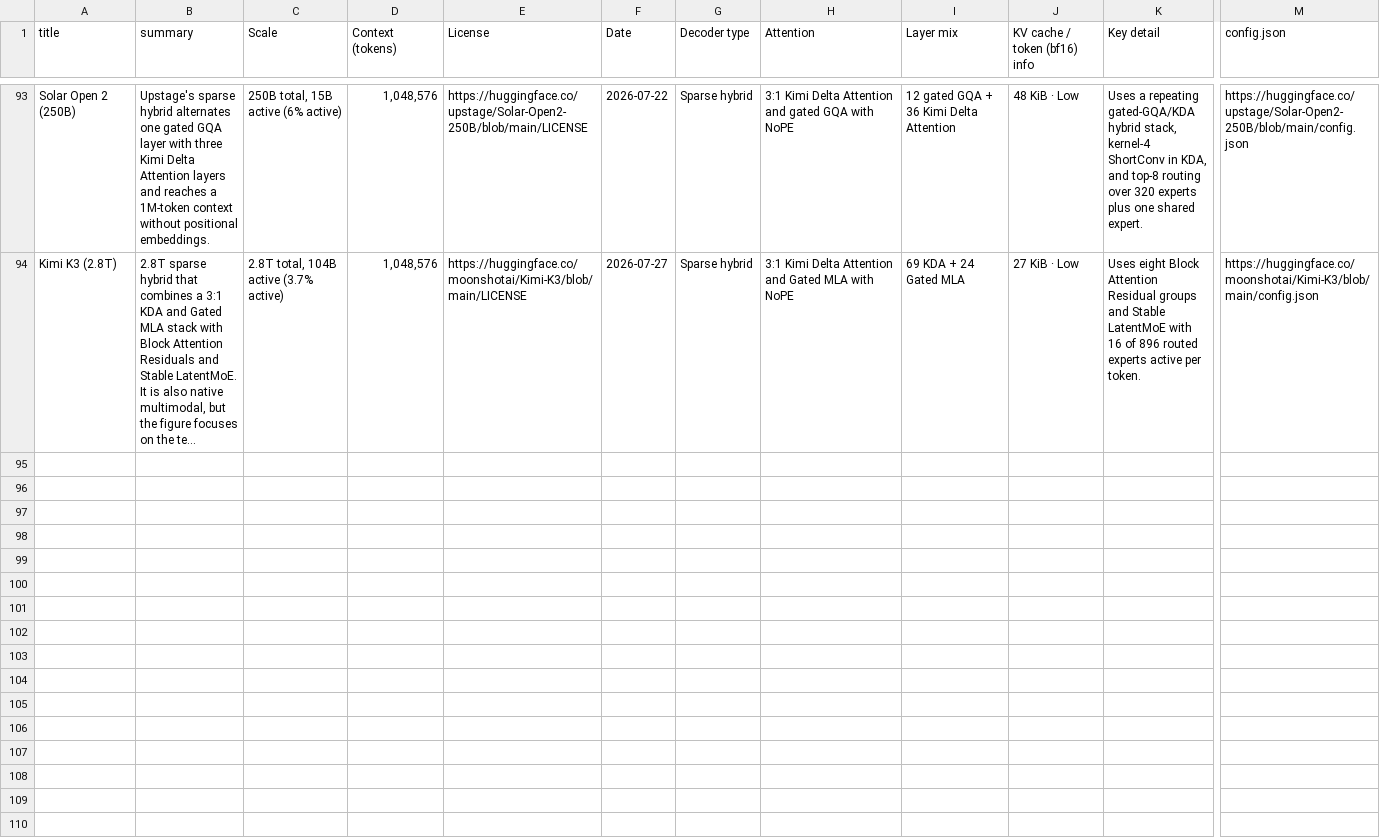
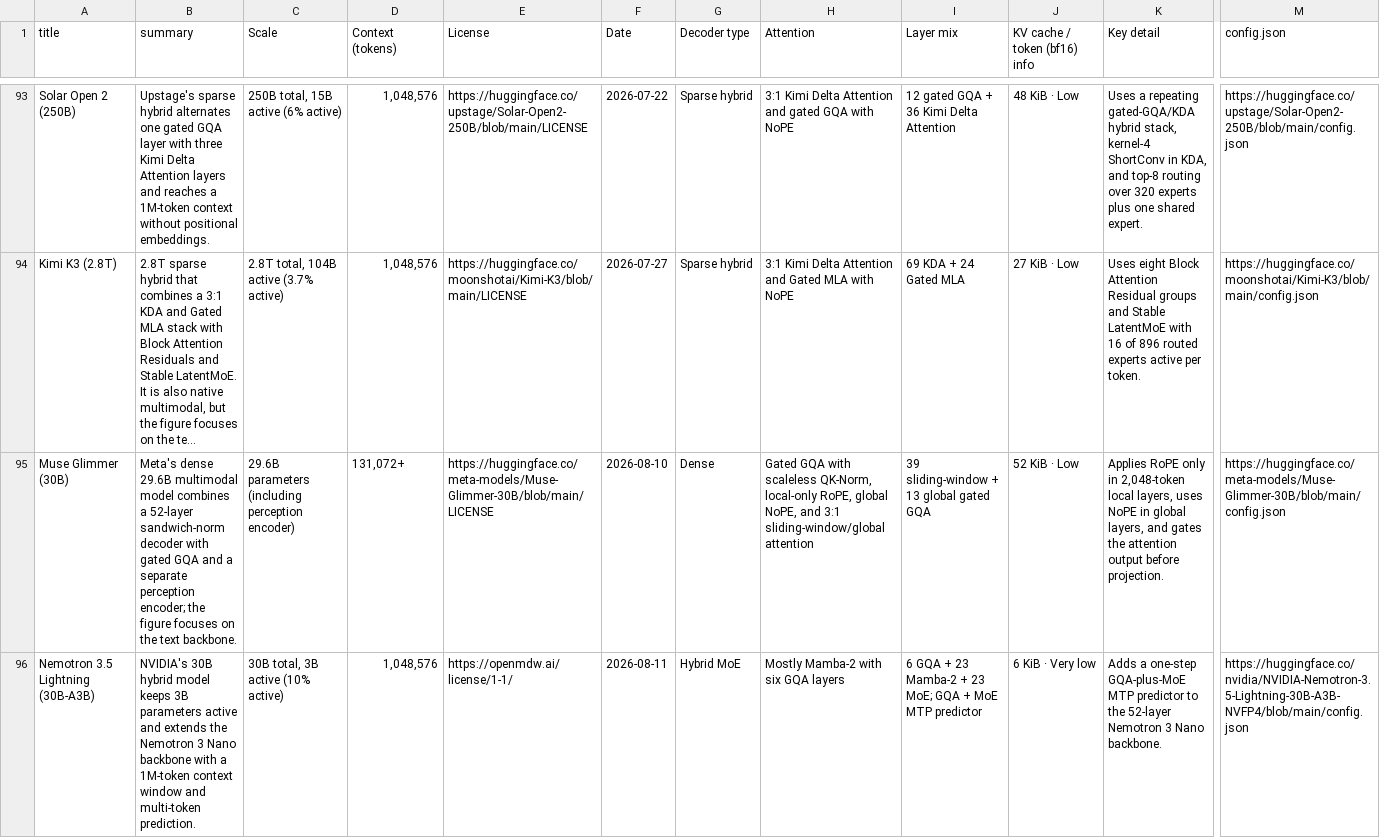
Before and after one commit to qundao/backup-llm-architecture-gallery, a TSV file: llm-list.tsv, drawn as a sheet; only a part is shown, gaps mark what is left out; long unchanged cells end in …; rows hold the shown columns only; the diff names each change by its address in the sheet, - before the commit and + after, or states it on an @@ line.

```diff
--- a/llm-list.tsv
+++ b/llm-list.tsv
+row 95: Muse Glimmer (30B) | Meta's dense 29.6B multimodal model combines a 52-layer sandwich-norm decoder with gated GQA and a separate perception encoder; the figure focuses on the text backbone. | 29.6B parameters (including perception encoder) | 131,072+ | https://huggingface.co/meta-models/Muse-Glimmer-30B/blob/main/LICENSE | 2026-08-10 | Dense | Gated GQA with scaleless QK-Norm, local-only RoPE, global NoPE, and 3:1 sliding-window/global attention | 39 sliding-window + 13 global gated GQA | 52 KiB · Low | Applies RoPE only in 2,048-token local layers, uses NoPE in global layers, and gates the attention output before projection. | https://huggingface.co/meta-models/Muse-Glimmer-30B/blob/main/config.json
+row 96: Nemotron 3.5 Lightning (30B-A3B) | NVIDIA's 30B hybrid model keeps 3B parameters active and extends the Nemotron 3 Nano backbone with a 1M-token context window and multi-token prediction. | 30B total, 3B active (10% active) | 1,048,576 | https://openmdw.ai/license/1-1/ | 2026-08-11 | Hybrid MoE | Mostly Mamba-2 with six GQA layers | 6 GQA + 23 Mamba-2 + 23 MoE; GQA + MoE MTP predictor | 6 KiB · Very low | Adds a one-step GQA-plus-MoE MTP predictor to the 52-layer Nemotron 3 Nano backbone. | https://huggingface.co/nvidia/NVIDIA-Nemotron-3.5-Lightning-30B-A3B-NVFP4/blob/main/config.json
```
Also changed, not shown: 4 other files.
